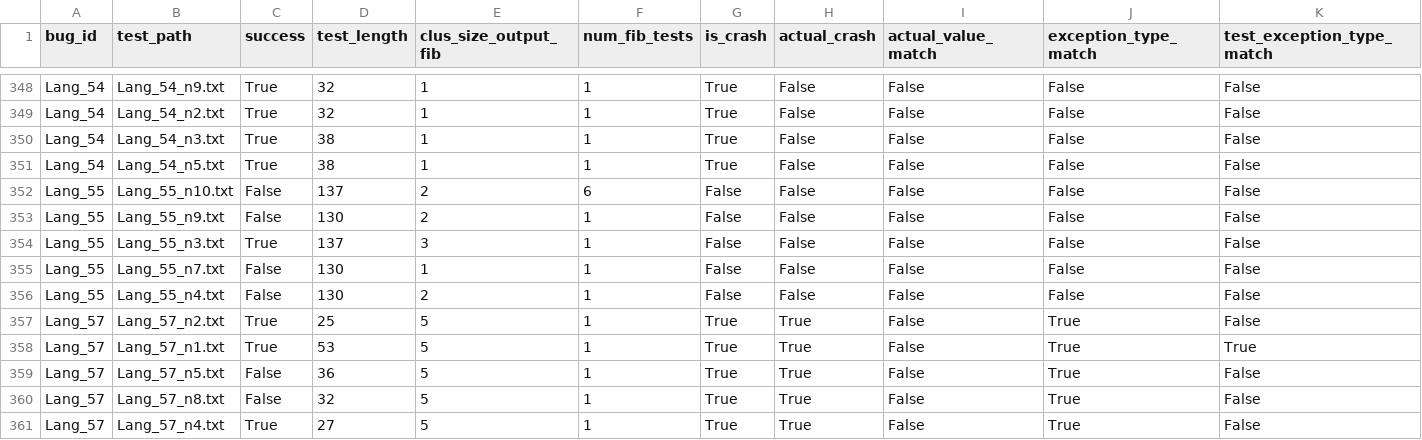
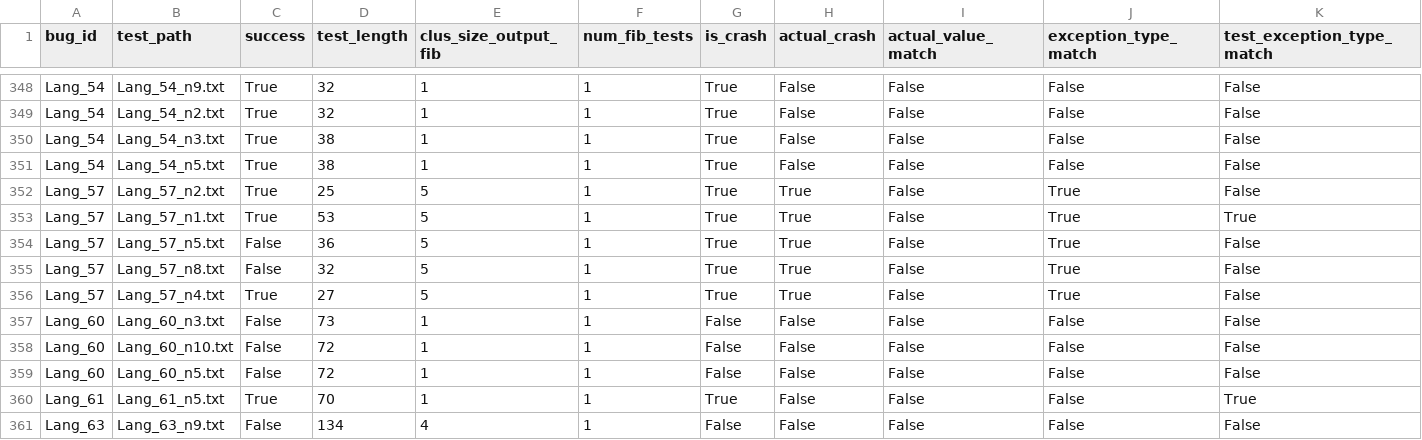
Before and after one commit to HyunjoonCho/libro, a CSV file: results/ranking_features_d4j_qwen2.5-coder-7b.csv, drawn as a sheet; only a part is shown, gaps mark what is left out; the shorter side is filled out with more unchanged rows.

```diff
--- a/results/ranking_features_d4j_qwen2.5-coder-7b.csv
+++ b/results/ranking_features_d4j_qwen2.5-coder-7b.csv
@@ -351,7 +351,2 @@ Lang_54,Lang_54_n3.txt,True,38,1,1,True,False,False,False,False
 Lang_54,Lang_54_n5.txt,True,38,1,1,True,False,False,False,False
-Lang_55,Lang_55_n10.txt,False,137,2,6,False,False,False,False,False
-Lang_55,Lang_55_n9.txt,False,130,2,1,False,False,False,False,False
-Lang_55,Lang_55_n3.txt,True,137,3,1,False,False,False,False,False
-Lang_55,Lang_55_n7.txt,False,130,1,1,False,False,False,False,False
-Lang_55,Lang_55_n4.txt,False,130,2,1,False,False,False,False,False
 Lang_57,Lang_57_n2.txt,True,25,5,1,True,True,False,True,False
```
Also changed, not shown: results/ranking_d4j_mistral-nemo-12b.csv, results/ranking_d4j_phi4-14b.csv, 20 other files.
